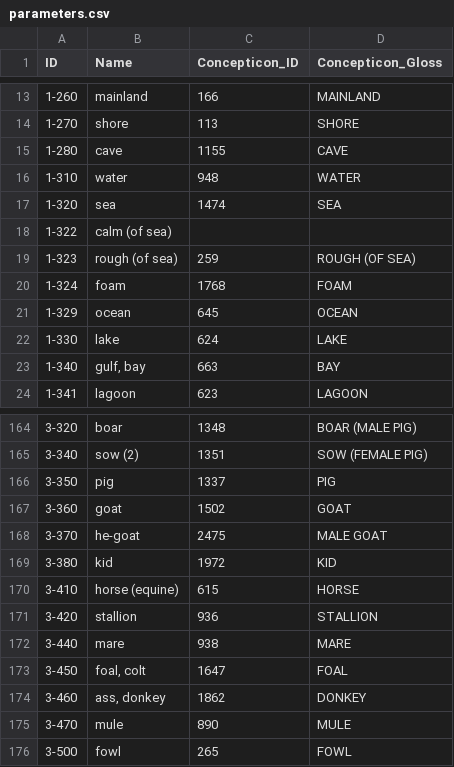
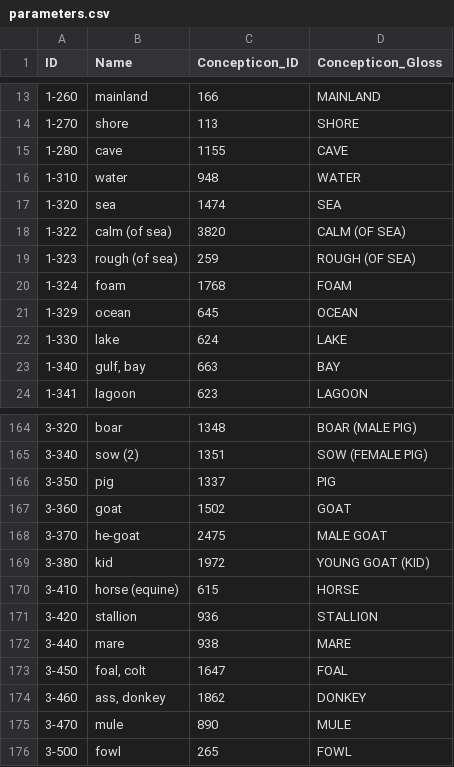
Before and after one commit to intercontinental-dictionary-series/cosgrovevoro, a CSV file: cldf/parameters.csv, drawn as a sheet; only a part is shown, gaps mark what is left out.

```diff
--- a/cldf/parameters.csv
+++ b/cldf/parameters.csv
@@ -17,3 +17,3 @@ ID,Name,Concepticon_ID,Concepticon_Gloss
 1-320,sea,1474,SEA
-1-322,calm (of sea),,
+1-322,calm (of sea),3820,CALM (OF SEA)
 1-323,rough (of sea),259,ROUGH (OF SEA)
@@ -168,3 +168,3 @@ ID,Name,Concepticon_ID,Concepticon_Gloss
 3-370,he-goat,2475,MALE GOAT
-3-380,kid,1972,KID
+3-380,kid,1972,YOUNG GOAT (KID)
 3-410,horse (equine),615,HORSE
```
Also changed, not shown: 14 other files.
